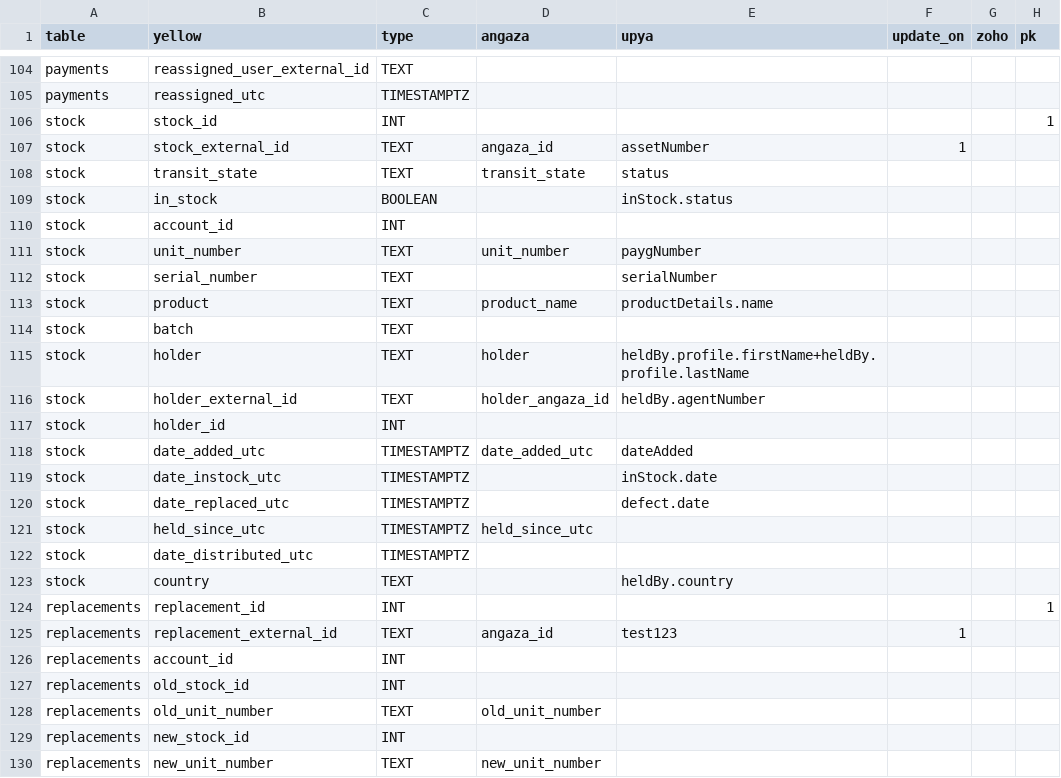
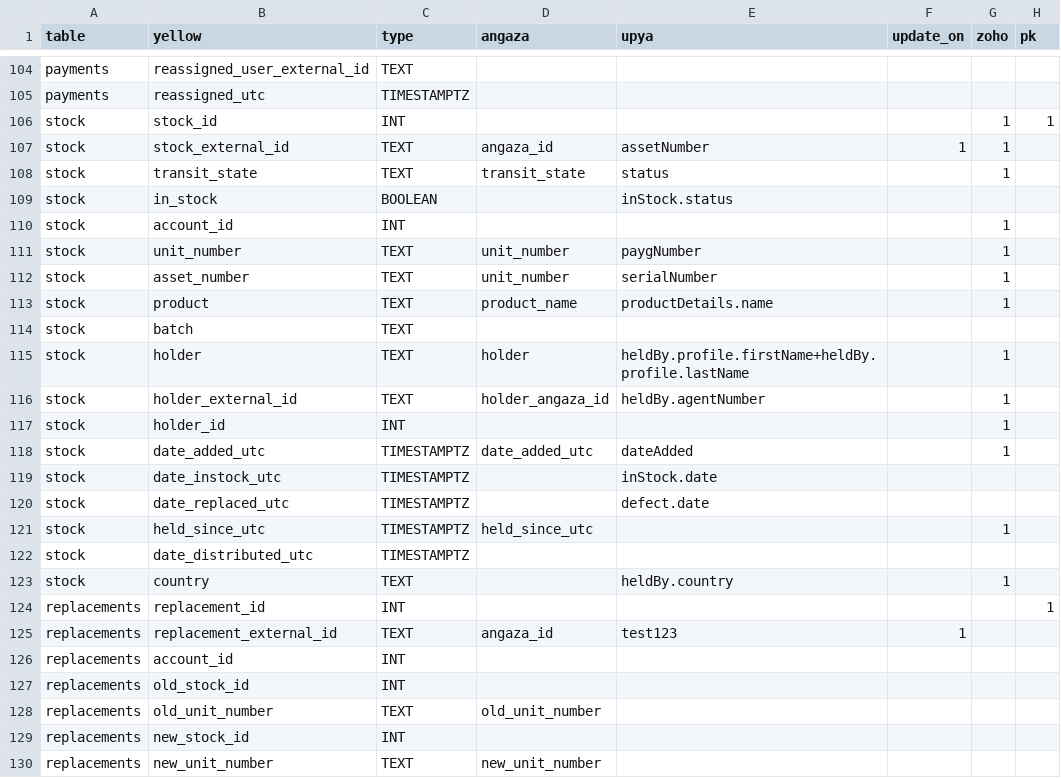
Before and after one commit to yellow-solar/sync, a CSV file: syncmappings.csv, drawn as a sheet; only a part is shown, gaps mark what is left out.

Commit message:
stock updates

```diff
--- a/syncmappings.csv
+++ b/syncmappings.csv
@@ -105,20 +105,20 @@ payments,reassigned_user_external_id,TEXT,,,,,
 payments,reassigned_utc,TIMESTAMPTZ,,,,,
-stock,stock_id,INT,,,,,1
-stock,stock_external_id,TEXT,angaza_id,assetNumber,1,,
-stock,transit_state,TEXT,transit_state,status,,,
+stock,stock_id,INT,,,,1,1
+stock,stock_external_id,TEXT,angaza_id,assetNumber,1,1,
+stock,transit_state,TEXT,transit_state,status,,1,
 stock,in_stock,BOOLEAN,,inStock.status,,,
-stock,account_id,INT,,,,,
-stock,unit_number,TEXT,unit_number,paygNumber,,,
-stock,serial_number,TEXT,,serialNumber,,,
-stock,product,TEXT,product_name,productDetails.name,,,
+stock,account_id,INT,,,,1,
+stock,unit_number,TEXT,unit_number,paygNumber,,1,
+stock,asset_number,TEXT,unit_number,serialNumber,,1,
+stock,product,TEXT,product_name,productDetails.name,,1,
 stock,batch,TEXT,,,,,
-stock,holder,TEXT,holder,heldBy.profile.firstName+heldBy.profile.lastName,,,
-stock,holder_external_id,TEXT,holder_angaza_id,heldBy.agentNumber,,,
-stock,holder_id,INT,,,,,
-stock,date_added_utc,TIMESTAMPTZ,date_added_utc,dateAdded,,,
+stock,holder,TEXT,holder,heldBy.profile.firstName+heldBy.profile.lastName,,1,
+stock,holder_external_id,TEXT,holder_angaza_id,heldBy.agentNumber,,1,
+stock,holder_id,INT,,,,1,
+stock,date_added_utc,TIMESTAMPTZ,date_added_utc,dateAdded,,1,
 stock,date_instock_utc,TIMESTAMPTZ,,inStock.date,,,
 stock,date_replaced_utc,TIMESTAMPTZ,,defect.date,,,
-stock,held_since_utc,TIMESTAMPTZ,held_since_utc,,,,
+stock,held_since_utc,TIMESTAMPTZ,held_since_utc,,,1,
 stock,date_distributed_utc,TIMESTAMPTZ,,,,,
-stock,country,TEXT,,heldBy.country,,,
+stock,country,TEXT,,heldBy.country,,1,
 replacements,replacement_id ,INT,,,,,1
```
